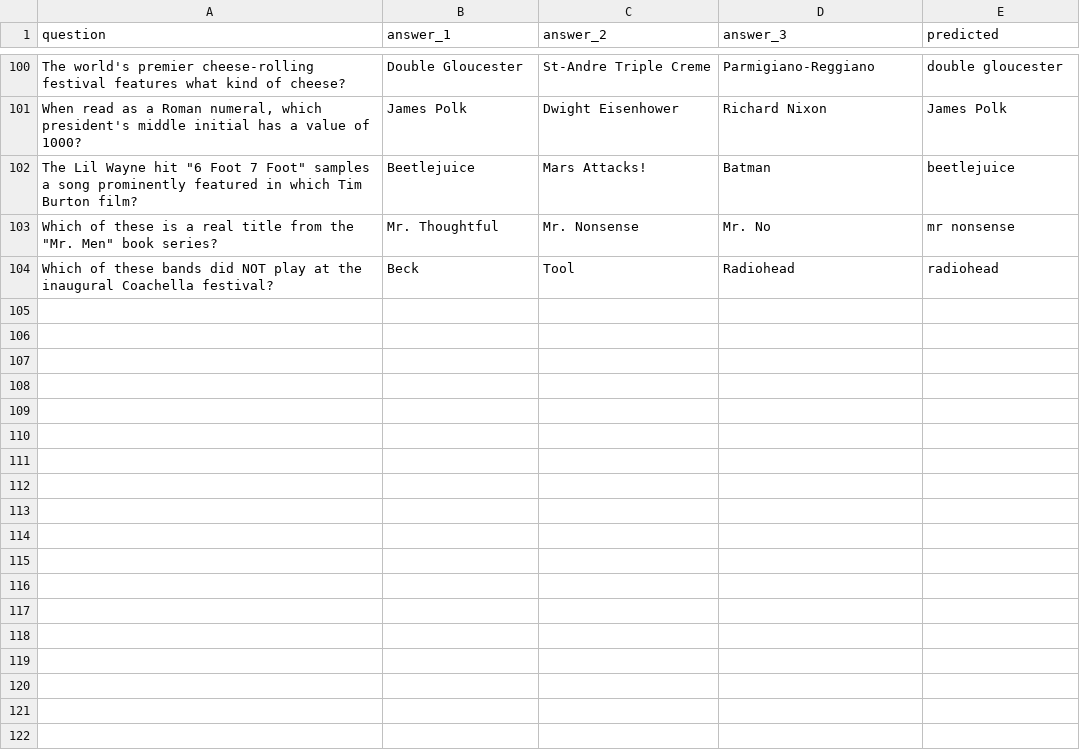
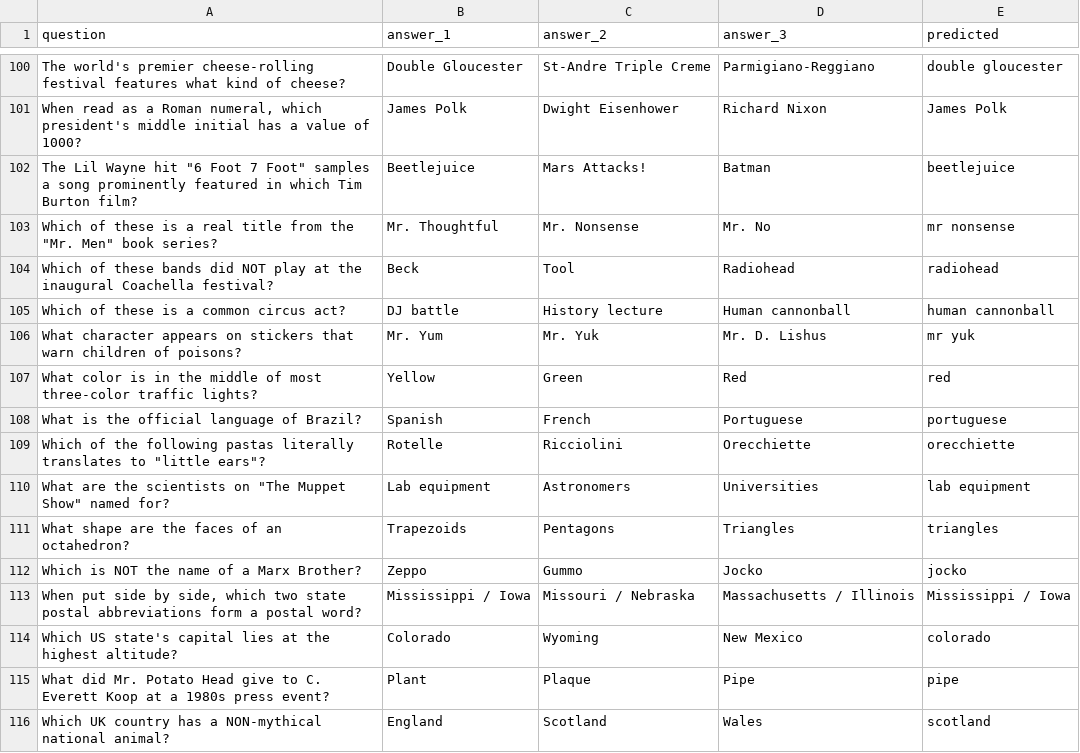
Before and after one commit to christopher-wong/hq-hint, a CSV file: questions.csv, drawn as a sheet; only a part is shown, gaps mark what is left out; the diff names each change by its address in the sheet, - before the commit and + after, or states it on an @@ line.

Commit message:
new questions from 4/10

```diff
--- a/questions.csv
+++ b/questions.csv
+row 105: Which of these is a common circus act? | DJ battle | History lecture | Human cannonball | human cannonball
+row 106: What character appears on stickers that warn children of poisons? | Mr. Yum | Mr. Yuk | Mr. D. Lishus | mr yuk
+row 107: What color is in the middle of most three-color traffic lights? | Yellow | Green | Red | red
+row 108: What is the official language of Brazil? | Spanish | French | Portuguese | portuguese
+row 109: Which of the following pastas literally translates to "little ears"? | Rotelle | Ricciolini | Orecchiette | orecchiette
+row 110: What are the scientists on "The Muppet Show" named for? | Lab equipment | Astronomers | Universities | lab equipment
+row 111: What shape are the faces of an octahedron? | Trapezoids | Pentagons | Triangles | triangles
+row 112: Which is NOT the name of a Marx Brother? | Zeppo | Gummo | Jocko | jocko
+row 113: When put side by side, which two state postal abbreviations form a postal word? | Mississippi / Iowa | Missouri / Nebraska | Massachusetts / Illinois | Mississippi / Iowa
+row 114: Which US state's capital lies at the highest altitude? | Colorado | Wyoming | New Mexico | colorado
+row 115: What did Mr. Potato Head give to C. Everett Koop at a 1980s press event? | Plant | Plaque | Pipe | pipe
+row 116: Which UK country has a NON-mythical national animal? | England | Scotland | Wales | scotland
```
Also changed, not shown: 1 other file.
